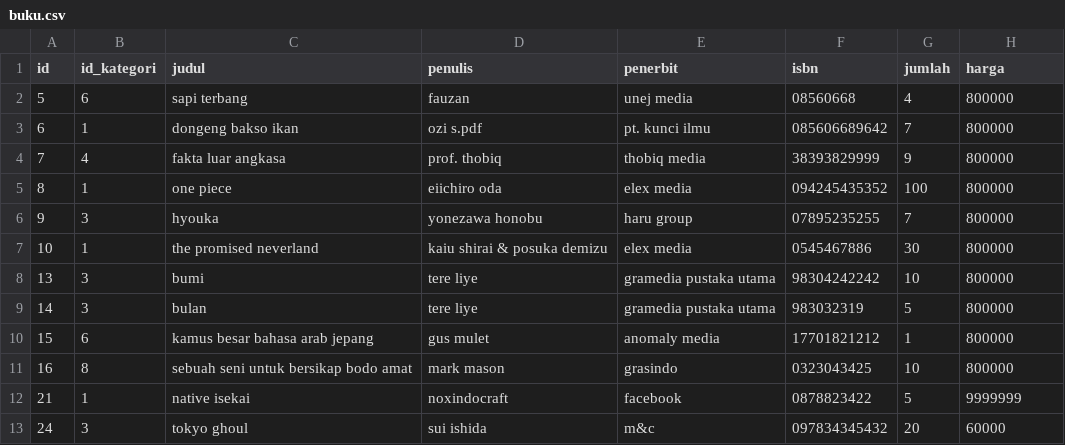
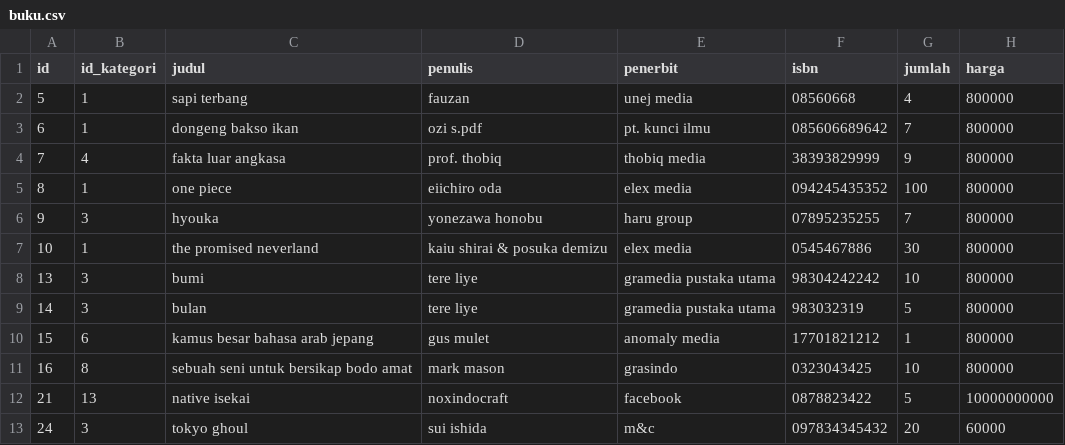
Before and after one commit to ChemicalSpark/Project-Algoritma-Final, a CSV file: database/buku.csv, drawn as a sheet.

```diff
--- a/database/buku.csv
+++ b/database/buku.csv
@@ -1,3 +1,3 @@
 id,id_kategori,judul,penulis,penerbit,isbn,jumlah,harga
-5,6,sapi terbang,fauzan,unej media,08560668,4,800000
+5,1,sapi terbang,fauzan,unej media,08560668,4,800000
 6,1,dongeng bakso ikan,ozi s.pdf,pt. kunci ilmu,085606689642,7,800000
@@ -11,3 +11,3 @@ id,id_kategori,judul,penulis,penerbit,isbn,jumlah,harga
 16,8,sebuah seni untuk bersikap bodo amat,mark mason,grasindo,0323043425,10,800000
-21,1,native isekai,noxindocraft,facebook,0878823422,5,9999999
+21,13,native isekai,noxindocraft,facebook,0878823422,5,10000000000
 24,3,tokyo ghoul,sui ishida,m&c,097834345432,20,60000
```
Also changed, not shown: 5 other files.
